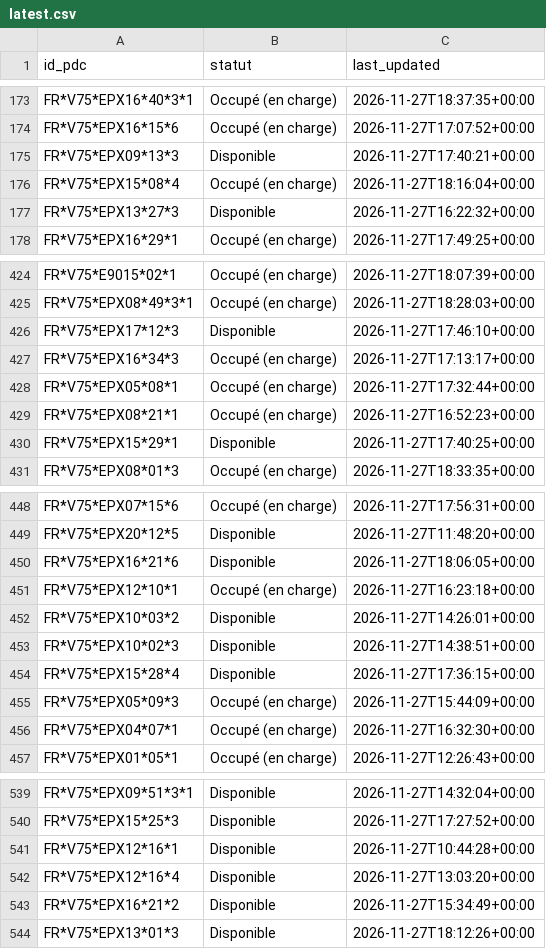
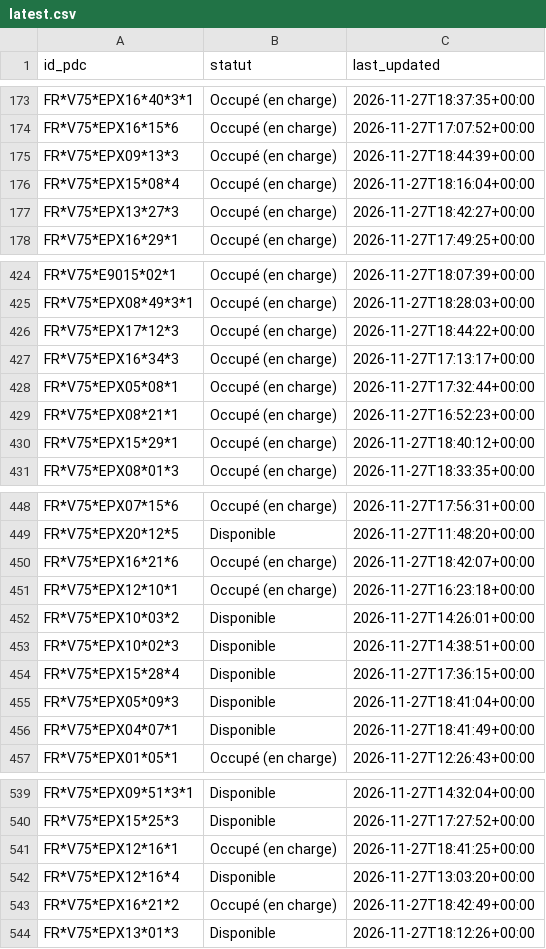
Before and after one commit to RimeAabil/belib-forecast, a CSV file: state/latest.csv, drawn as a sheet; only a part is shown, gaps mark what is left out; the diff covers the shown part only.

```diff
--- a/state/latest.csv
+++ b/state/latest.csv
@@ -174,5 +174,5 @@ FR*V75*EPX16*40*3*1,Occupé (en charge),2026-11-27T18:37:35+00:00
 FR*V75*EPX16*15*6,Occupé (en charge),2026-11-27T17:07:52+00:00
-FR*V75*EPX09*13*3,Disponible,2026-11-27T17:40:21+00:00
+FR*V75*EPX09*13*3,Occupé (en charge),2026-11-27T18:44:39+00:00
 FR*V75*EPX15*08*4,Occupé (en charge),2026-11-27T18:16:04+00:00
-FR*V75*EPX13*27*3,Disponible,2026-11-27T16:22:32+00:00
+FR*V75*EPX13*27*3,Occupé (en charge),2026-11-27T18:42:27+00:00
 FR*V75*EPX16*29*1,Occupé (en charge),2026-11-27T17:49:25+00:00
@@ -425,3 +425,3 @@ FR*V75*E9015*02*1,Occupé (en charge),2026-11-27T18:07:39+00:00
 FR*V75*EPX08*49*3*1,Occupé (en charge),2026-11-27T18:28:03+00:00
-FR*V75*EPX17*12*3,Disponible,2026-11-27T17:46:10+00:00
+FR*V75*EPX17*12*3,Occupé (en charge),2026-11-27T18:44:22+00:00
 FR*V75*EPX16*34*3,Occupé (en charge),2026-11-27T17:13:17+00:00
@@ -429,3 +429,3 @@ FR*V75*EPX05*08*1,Occupé (en charge),2026-11-27T17:32:44+00:00
 FR*V75*EPX08*21*1,Occupé (en charge),2026-11-27T16:52:23+00:00
-FR*V75*EPX15*29*1,Disponible,2026-11-27T17:40:25+00:00
+FR*V75*EPX15*29*1,Occupé (en charge),2026-11-27T18:40:12+00:00
 FR*V75*EPX08*01*3,Occupé (en charge),2026-11-27T18:33:35+00:00
@@ -449,3 +449,3 @@ FR*V75*EPX07*15*6,Occupé (en charge),2026-11-27T17:56:31+00:00
 FR*V75*EPX20*12*5,Disponible,2026-11-27T11:48:20+00:00
-FR*V75*EPX16*21*6,Disponible,2026-11-27T18:06:05+00:00
+FR*V75*EPX16*21*6,Occupé (en charge),2026-11-27T18:42:07+00:00
 FR*V75*EPX12*10*1,Occupé (en charge),2026-11-27T16:23:18+00:00
@@ -454,4 +454,4 @@ FR*V75*EPX10*02*3,Disponible,2026-11-27T14:38:51+00:00
 FR*V75*EPX15*28*4,Disponible,2026-11-27T17:36:15+00:00
-FR*V75*EPX05*09*3,Occupé (en charge),2026-11-27T15:44:09+00:00
-FR*V75*EPX04*07*1,Occupé (en charge),2026-11-27T16:32:30+00:00
+FR*V75*EPX05*09*3,Disponible,2026-11-27T18:41:04+00:00
+FR*V75*EPX04*07*1,Disponible,2026-11-27T18:41:49+00:00
 FR*V75*EPX01*05*1,Occupé (en charge),2026-11-27T12:26:43+00:00
@@ -540,5 +540,5 @@ FR*V75*EPX09*51*3*1,Disponible,2026-11-27T14:32:04+00:00
 FR*V75*EPX15*25*3,Disponible,2026-11-27T17:27:52+00:00
-FR*V75*EPX12*16*1,Disponible,2026-11-27T10:44:28+00:00
+FR*V75*EPX12*16*1,Occupé (en charge),2026-11-27T18:41:25+00:00
 FR*V75*EPX12*16*4,Disponible,2026-11-27T13:03:20+00:00
-FR*V75*EPX16*21*2,Disponible,2026-11-27T15:34:49+00:00
+FR*V75*EPX16*21*2,Occupé (en charge),2026-11-27T18:42:49+00:00
 FR*V75*EPX13*01*3,Disponible,2026-11-27T18:12:26+00:00
```
Also changed, not shown: 119 edited cells elsewhere in this file, points.csv, runs.csv, 1 other file.
